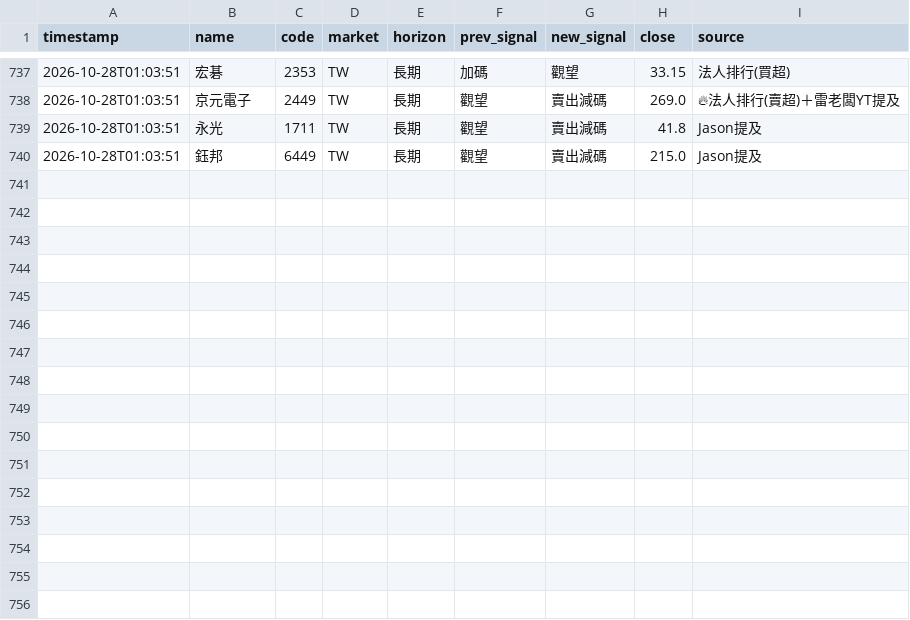
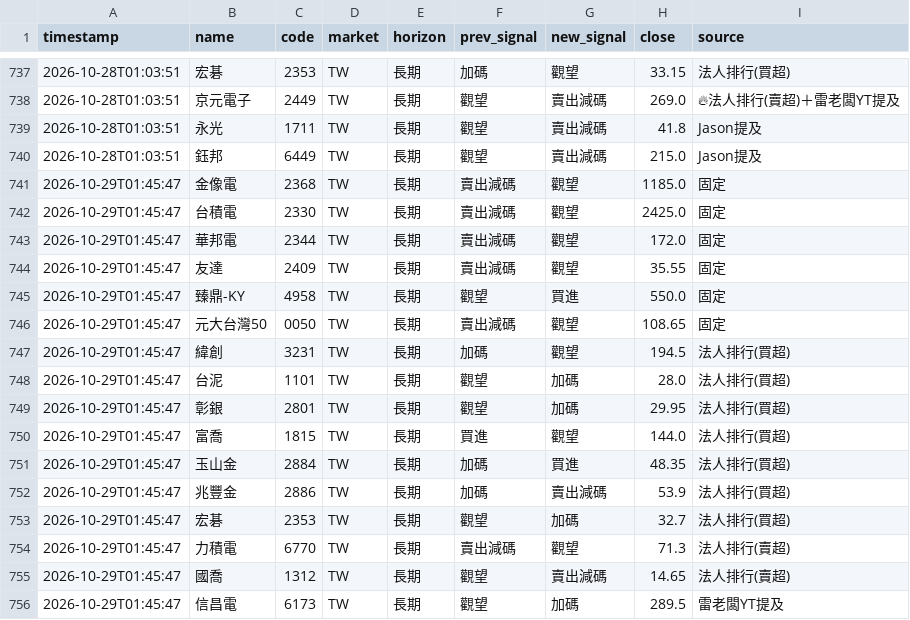
Before and after one commit to rick20121223-crypto/tw-stock-sop, a CSV file: data/signal_changes.csv, drawn as a sheet; only a part is shown, gaps mark what is left out; the diff names each change by its address in the sheet, - before the commit and + after, or states it on an @@ line.

```diff
--- a/data/signal_changes.csv
+++ b/data/signal_changes.csv
+row 741: 2026-10-29T01:45:47 | 金像電 | 2368 | TW | 長期 | 賣出減碼 | 觀望 | 1185.0 | 固定
+row 742: 2026-10-29T01:45:47 | 台積電 | 2330 | TW | 長期 | 賣出減碼 | 觀望 | 2425.0 | 固定
+row 743: 2026-10-29T01:45:47 | 華邦電 | 2344 | TW | 長期 | 賣出減碼 | 觀望 | 172.0 | 固定
+row 744: 2026-10-29T01:45:47 | 友達 | 2409 | TW | 長期 | 賣出減碼 | 觀望 | 35.55 | 固定
+row 745: 2026-10-29T01:45:47 | 臻鼎-KY | 4958 | TW | 長期 | 觀望 | 買進 | 550.0 | 固定
+row 746: 2026-10-29T01:45:47 | 元大台灣50 | 0050 | TW | 長期 | 賣出減碼 | 觀望 | 108.65 | 固定
+row 747: 2026-10-29T01:45:47 | 緯創 | 3231 | TW | 長期 | 加碼 | 觀望 | 194.5 | 法人排行(買超)
+row 748: 2026-10-29T01:45:47 | 台泥 | 1101 | TW | 長期 | 觀望 | 加碼 | 28.0 | 法人排行(買超)
+row 749: 2026-10-29T01:45:47 | 彰銀 | 2801 | TW | 長期 | 觀望 | 加碼 | 29.95 | 法人排行(買超)
+row 750: 2026-10-29T01:45:47 | 富喬 | 1815 | TW | 長期 | 買進 | 觀望 | 144.0 | 法人排行(買超)
+row 751: 2026-10-29T01:45:47 | 玉山金 | 2884 | TW | 長期 | 加碼 | 買進 | 48.35 | 法人排行(買超)
+row 752: 2026-10-29T01:45:47 | 兆豐金 | 2886 | TW | 長期 | 加碼 | 賣出減碼 | 53.9 | 法人排行(買超)
+row 753: 2026-10-29T01:45:47 | 宏碁 | 2353 | TW | 長期 | 觀望 | 加碼 | 32.7 | 法人排行(買超)
+row 754: 2026-10-29T01:45:47 | 力積電 | 6770 | TW | 長期 | 賣出減碼 | 觀望 | 71.3 | 法人排行(賣超)
+row 755: 2026-10-29T01:45:47 | 國喬 | 1312 | TW | 長期 | 觀望 | 賣出減碼 | 14.65 | 法人排行(賣超)
+row 756: 2026-10-29T01:45:47 | 信昌電 | 6173 | TW | 長期 | 觀望 | 加碼 | 289.5 | 雷老闆YT提及
```
Also changed, not shown: data/signal_log.csv, 2 other files.
